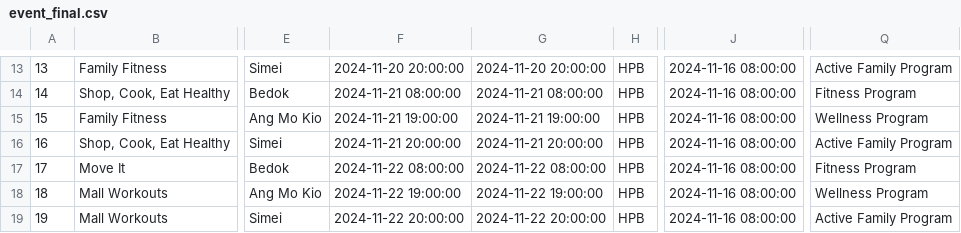
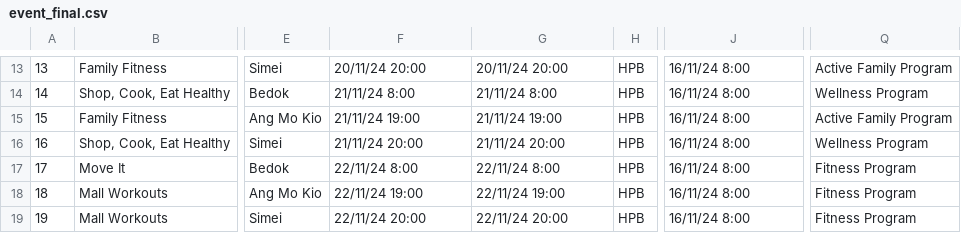
Before and after one commit to danellegoh/IS483, a CSV file: db/event_final.csv, drawn as a sheet; only a part is shown, gaps mark what is left out; the diff covers the shown part only; the diff names each change by its address in the sheet, - before the commit and + after, or states it on an @@ line.

```diff
--- a/db/event_final.csv
+++ b/db/event_final.csv
-F13: 2024-11-20 20:00:00
+F13: 20/11/24 20:00
-G13: 2024-11-20 20:00:00
+G13: 20/11/24 20:00
-J13:J19: 2024-11-16 08:00:00
+J13:J19: 16/11/24 8:00
-F14: 2024-11-21 08:00:00
+F14: 21/11/24 8:00
-G14: 2024-11-21 08:00:00
+G14: 21/11/24 8:00
-Q14: Fitness Program
+Q14: Wellness Program
-F15: 2024-11-21 19:00:00
+F15: 21/11/24 19:00
-G15: 2024-11-21 19:00:00
+G15: 21/11/24 19:00
-Q15: Wellness Program
+Q15: Active Family Program
-F16: 2024-11-21 20:00:00
+F16: 21/11/24 20:00
-G16: 2024-11-21 20:00:00
+G16: 21/11/24 20:00
-Q16: Active Family Program
+Q16: Wellness Program
-F17: 2024-11-22 08:00:00
+F17: 22/11/24 8:00
-G17: 2024-11-22 08:00:00
+G17: 22/11/24 8:00
-F18: 2024-11-22 19:00:00
+F18: 22/11/24 19:00
-G18: 2024-11-22 19:00:00
+G18: 22/11/24 19:00
-Q18: Wellness Program
+Q18: Fitness Program
-F19: 2024-11-22 20:00:00
+F19: 22/11/24 20:00
-G19: 2024-11-22 20:00:00
+G19: 22/11/24 20:00
-Q19: Active Family Program
+Q19: Fitness Program
```
Also changed, not shown: 43 edited cells elsewhere in this file, 1 other file.
